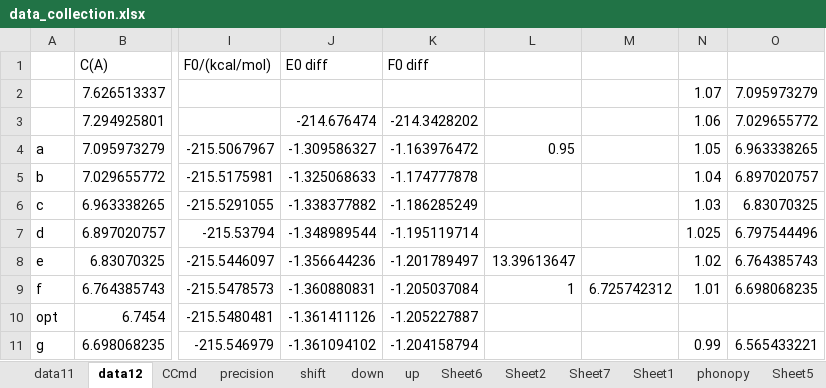
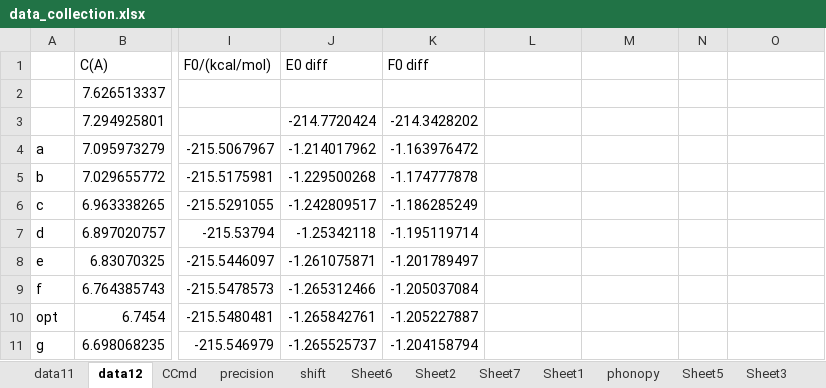
Before and after one commit to YerongLeopard/William, an Excel workbook: data/data_collection.xlsx, sheet data12, drawn as a sheet; only a part is shown, gaps mark what is left out; values as stored, in another font and other column widths than the file's, no borders; the diff covers the shown part only; the diff names each change by its address in the sheet, - before the commit and + after, or states it on an @@ line.

Commit message:
re-compute data

```diff
--- a/data/data_collection.xlsx (sheet data12)
+++ b/data/data_collection.xlsx (sheet data12)
-sheet tab: down
-sheet tab: up
-N2: 1.07
+N2: (empty)
-O2: 7.095973279
+O2: (empty)
-J3 (E0 diff): -214.676474
+J3 (E0 diff): -214.7720424
-N3: 1.06
+N3: (empty)
-O3: 7.029655772
+O3: (empty)
-J4 (E0 diff): -1.309586327
+J4 (E0 diff): -1.214017962
-L4: 0.95
+L4: (empty)
-N4: 1.05
+N4: (empty)
-O4: 6.963338265
+O4: (empty)
-J5 (E0 diff): -1.325068633
+J5 (E0 diff): -1.229500268
-N5: 1.04
+N5: (empty)
-O5: 6.897020757
+O5: (empty)
-J6 (E0 diff): -1.338377882
+J6 (E0 diff): -1.242809517
-N6: 1.03
+N6: (empty)
-O6: 6.83070325
+O6: (empty)
-J7 (E0 diff): -1.348989544
+J7 (E0 diff): -1.25342118
-N7: 1.025
+N7: (empty)
-O7: 6.797544496
+O7: (empty)
-J8 (E0 diff): -1.356644236
+J8 (E0 diff): -1.261075871
-L8: 13.39613647
+L8: (empty)
-N8: 1.02
+N8: (empty)
-O8: 6.764385743
+O8: (empty)
-J9 (E0 diff): -1.360880831
+J9 (E0 diff): -1.265312466
-L9: 1
+L9: (empty)
-M9: 6.725742312
+M9: (empty)
-N9: 1.01
+N9: (empty)
-O9: 6.698068235
+O9: (empty)
-J10 (E0 diff): -1.361411126
+J10 (E0 diff): -1.265842761
-J11 (E0 diff): -1.361094102
+J11 (E0 diff): -1.265525737
-N11: 0.99
+N11: (empty)
-O11: 6.565433221
+O11: (empty)
```
Also changed, not shown: 68 edited cells elsewhere in this sheet, sheet Sheet3, sheet phonopy, 3 other files.
